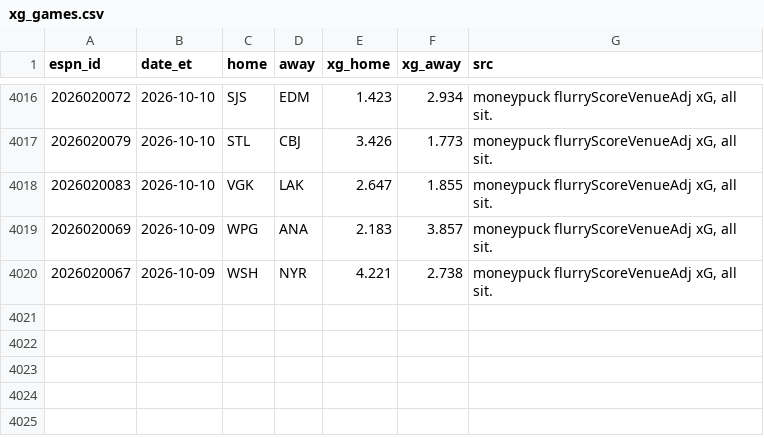
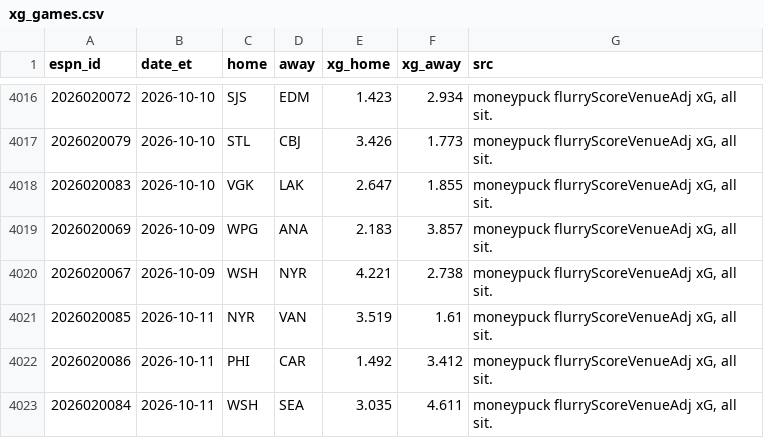
Before and after one commit to herrera32416-pixel/strawhat-desk, a CSV file: v1/data/history/nhl/xg_games.csv, drawn as a sheet; only a part is shown, gaps mark what is left out; the diff names each change by its address in the sheet, - before the commit and + after, or states it on an @@ line.

```diff
--- a/v1/data/history/nhl/xg_games.csv
+++ b/v1/data/history/nhl/xg_games.csv
+row 4021: 2026020085 | 2026-10-11 | NYR | VAN | 3.519 | 1.61 | moneypuck flurryScoreVenueAdj xG, all sit.
+row 4022: 2026020086 | 2026-10-11 | PHI | CAR | 1.492 | 3.412 | moneypuck flurryScoreVenueAdj xG, all sit.
+row 4023: 2026020084 | 2026-10-11 | WSH | SEA | 3.035 | 4.611 | moneypuck flurryScoreVenueAdj xG, all sit.
```
Also changed, not shown: v1/data/history/nhl/live_finals.csv, 11 other files.
